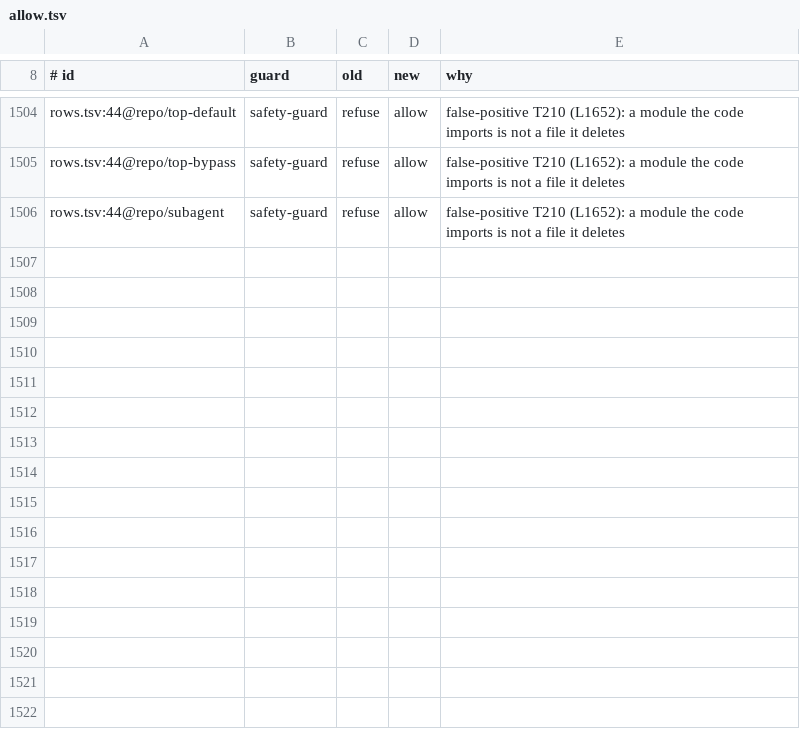
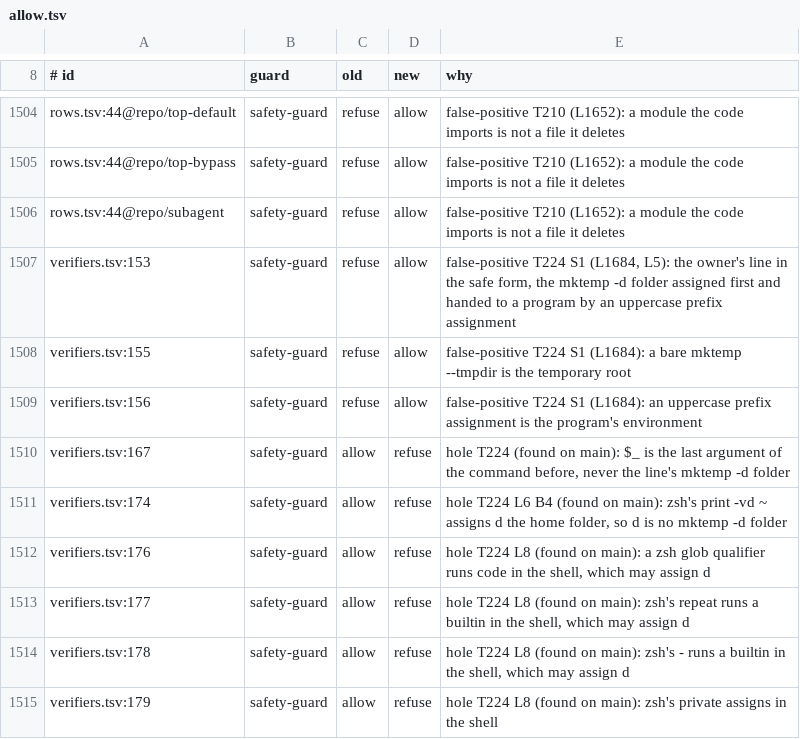
Before and after one commit to jachavarro2004/jhon-agent, a TSV file: tools/guarddiff/allow.tsv, drawn as a sheet; only a part is shown, gaps mark what is left out.

Commit message:
fix(guards): two false alarms (a mktemp scratch line, a relaunch read from prose) and zsh holes in the scratch rule
- safety-guard: an uppercase prefix assignment before an external program
  (`APP_DB=$d/t.db node …`) no longer makes the scratch rule give up, and a
  bare `mktemp -d --tmpdir` means the temporary root, as in GNU. A refused
  removal of a mktemp folder assigned after `cd … &&` now names the safe
  form: assign the scratch folder first, on its own.
- The rule never proves `_` (`$_` is the previous command's last argument),
  zsh's pipestatus and histchars, a name glued to an option (`print -vd`,
  `strftime -sd`), a name zsh builtins assign, or a line with a glob
  qualifier or `private`/`repeat`/`-`, each of which could point the
  removal elsewhere; `"$d"/*` stays refused.
- jhon audit counts a relaunch only on Jhon's own guard and sandbox refusal
  lines (also inside markdown or brackets), not on "refused:" in any text.

Refs: T224

```diff
--- a/tools/guarddiff/allow.tsv
+++ b/tools/guarddiff/allow.tsv
@@ -1506 +1506,10 @@ rows.tsv:44@repo/top-bypass	safety-guard	refuse	allow	false-positive T210 (L1652
 rows.tsv:44@repo/subagent	safety-guard	refuse	allow	false-positive T210 (L1652): a module the code imports is not a file it deletes
+verifiers.tsv:153	safety-guard	refuse	allow	false-positive T224 S1 (L1684, L5): the owner's line in the safe form, the mktemp -d folder assigned first and handed to a program by an uppercase prefix assignment
+verifiers.tsv:155	safety-guard	refuse	allow	false-positive T224 S1 (L1684): a bare mktemp --tmpdir is the temporary root
+verifiers.tsv:156	safety-guard	refuse	allow	false-positive T224 S1 (L1684): an uppercase prefix assignment is the program's environment
+verifiers.tsv:167	safety-guard	allow	refuse	hole T224 (found on main): $_ is the last argument of the command before, never the line's mktemp -d folder
+verifiers.tsv:174	safety-guard	allow	refuse	hole T224 L6 B4 (found on main): zsh's print -vd ~ assigns d the home folder, so d is no mktemp -d folder
+verifiers.tsv:176	safety-guard	allow	refuse	hole T224 L8 (found on main): a zsh glob qualifier runs code in the shell, which may assign d
+verifiers.tsv:177	safety-guard	allow	refuse	hole T224 L8 (found on main): zsh's repeat runs a builtin in the shell, which may assign d
+verifiers.tsv:178	safety-guard	allow	refuse	hole T224 L8 (found on main): zsh's - runs a builtin in the shell, which may assign d
+verifiers.tsv:179	safety-guard	allow	refuse	hole T224 L8 (found on main): zsh's private assigns in the shell
```
Also changed, not shown: 10 other files.
